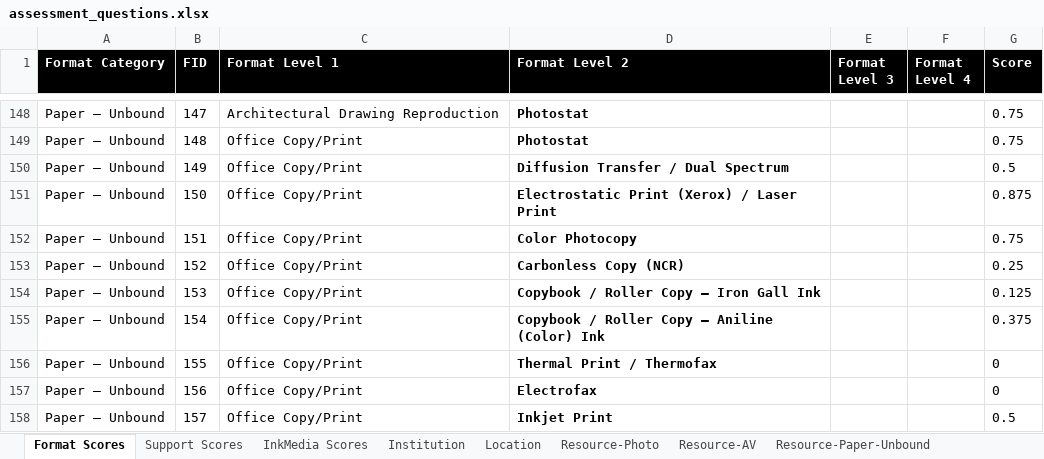
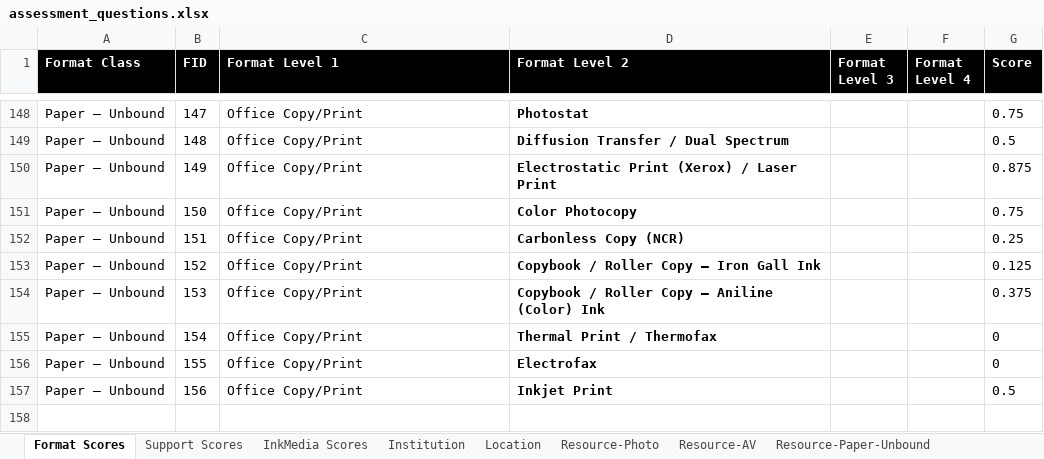
Before and after one commit to PresConsUIUC/PSAP, an Excel workbook: db/seed_data/assessment_questions.xlsx, sheet Format Scores, drawn as a sheet; only a part is shown, gaps mark what is left out; values as stored, in another font and other column widths than the file's, no borders; the diff covers the shown part only; the diff names each change by its address in the sheet, - before the commit and + after, or states it on an @@ line.

```diff
--- a/db/seed_data/assessment_questions.xlsx (sheet Format Scores)
+++ b/db/seed_data/assessment_questions.xlsx (sheet Format Scores)
-A1: Format Category
+A1: Format Class
-C148 (Format Level 1): Architectural Drawing Reproduction
+C148 (Format Level 1): Office Copy/Print
-D149 (Format Level 2): Photostat
+D149 (Format Level 2): Diffusion Transfer / Dual Spectrum
-G149 (Score): 0.75
+G149 (Score): 0.5
-D150 (Format Level 2): Diffusion Transfer / Dual Spectrum
+D150 (Format Level 2): Electrostatic Print (Xerox) / Laser Print
-G150 (Score): 0.5
+G150 (Score): 0.875
-D151 (Format Level 2): Electrostatic Print (Xerox) / Laser Print
+D151 (Format Level 2): Color Photocopy
-G151 (Score): 0.875
+G151 (Score): 0.75
-D152 (Format Level 2): Color Photocopy
+D152 (Format Level 2): Carbonless Copy (NCR)
-G152 (Score): 0.75
+G152 (Score): 0.25
-D153 (Format Level 2): Carbonless Copy (NCR)
+D153 (Format Level 2): Copybook / Roller Copy – Iron Gall Ink
-G153 (Score): 0.25
+G153 (Score): 0.125
-D154 (Format Level 2): Copybook / Roller Copy – Iron Gall Ink
+D154 (Format Level 2): Copybook / Roller Copy – Aniline (Color) Ink
-G154 (Score): 0.125
+G154 (Score): 0.375
-D155 (Format Level 2): Copybook / Roller Copy – Aniline (Color) Ink
+D155 (Format Level 2): Thermal Print / Thermofax
-G155 (Score): 0.375
+G155 (Score): 0
-D156 (Format Level 2): Thermal Print / Thermofax
+D156 (Format Level 2): Electrofax
-D157 (Format Level 2): Electrofax
+D157 (Format Level 2): Inkjet Print
-G157 (Score): 0
+G157 (Score): 0.5
-row 158: Paper – Unbound | 157 | Office Copy/Print | Inkjet Print |  |  | 0.5
```
Also changed, not shown: 32 edited cells elsewhere in this sheet, sheet Resource-Paper-Bound, sheet Resource-Paper-Unbound, sheet Resource-AV, sheet Resource-Photo, sheet Support Scores, sheet InkMedia Scores, 1 other file.
